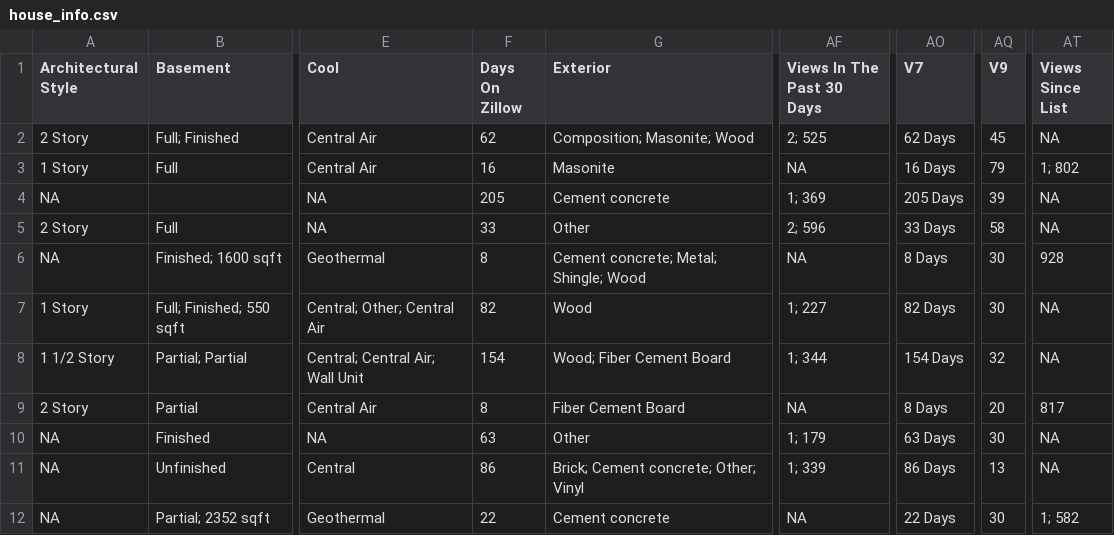
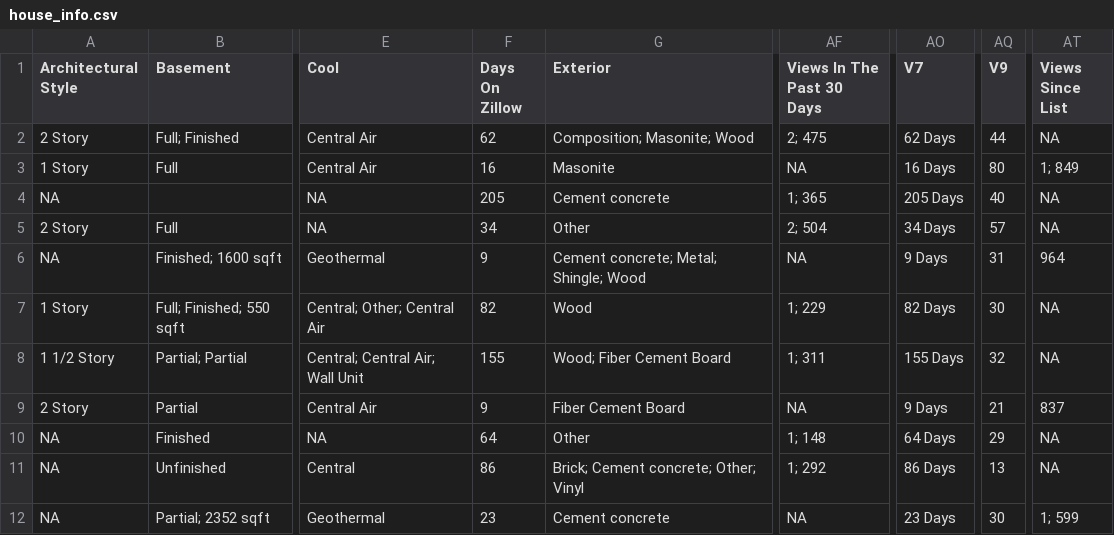
Before and after one commit to srvanderplas/AmesRealEstate, a CSV file: house_info.csv, drawn as a sheet; only a part is shown, gaps mark what is left out; the diff covers the shown part only; the diff names each change by its address in the sheet, - before the commit and + after, or states it on an @@ line.

```diff
--- a/house_info.csv
+++ b/house_info.csv
-AF2 (Views In The Past 30 Days): 2; 525
+AF2 (Views In The Past 30 Days): 2; 475
-AQ2 (V9): 45
+AQ2 (V9): 44
-AQ3 (V9): 79
+AQ3 (V9): 80
-AT3 (Views Since List): 1; 802
+AT3 (Views Since List): 1; 849
-AF4 (Views In The Past 30 Days): 1; 369
+AF4 (Views In The Past 30 Days): 1; 365
-AQ4 (V9): 39
+AQ4 (V9): 40
-F5 (Days On Zillow): 33
+F5 (Days On Zillow): 34
-AF5 (Views In The Past 30 Days): 2; 596
+AF5 (Views In The Past 30 Days): 2; 504
-AO5 (V7): 33 Days
+AO5 (V7): 34 Days
-AQ5 (V9): 58
+AQ5 (V9): 57
-F6 (Days On Zillow): 8
+F6 (Days On Zillow): 9
-AO6 (V7): 8 Days
+AO6 (V7): 9 Days
-AQ6 (V9): 30
+AQ6 (V9): 31
-AT6 (Views Since List): 928
+AT6 (Views Since List): 964
-AF7 (Views In The Past 30 Days): 1; 227
+AF7 (Views In The Past 30 Days): 1; 229
-F8 (Days On Zillow): 154
+F8 (Days On Zillow): 155
-AF8 (Views In The Past 30 Days): 1; 344
+AF8 (Views In The Past 30 Days): 1; 311
-AO8 (V7): 154 Days
+AO8 (V7): 155 Days
-F9 (Days On Zillow): 8
+F9 (Days On Zillow): 9
-AO9 (V7): 8 Days
+AO9 (V7): 9 Days
-AQ9 (V9): 20
+AQ9 (V9): 21
-AT9 (Views Since List): 817
+AT9 (Views Since List): 837
-F10 (Days On Zillow): 63
+F10 (Days On Zillow): 64
-AF10 (Views In The Past 30 Days): 1; 179
+AF10 (Views In The Past 30 Days): 1; 148
-AO10 (V7): 63 Days
+AO10 (V7): 64 Days
-AQ10 (V9): 30
+AQ10 (V9): 29
-AF11 (Views In The Past 30 Days): 1; 339
+AF11 (Views In The Past 30 Days): 1; 292
-F12 (Days On Zillow): 22
+F12 (Days On Zillow): 23
-AO12 (V7): 22 Days
+AO12 (V7): 23 Days
-AT12 (Views Since List): 1; 582
+AT12 (Views Since List): 1; 599
```
Also changed, not shown: 41 edited cells elsewhere in this file, house_photos.csv, 20 other files.
